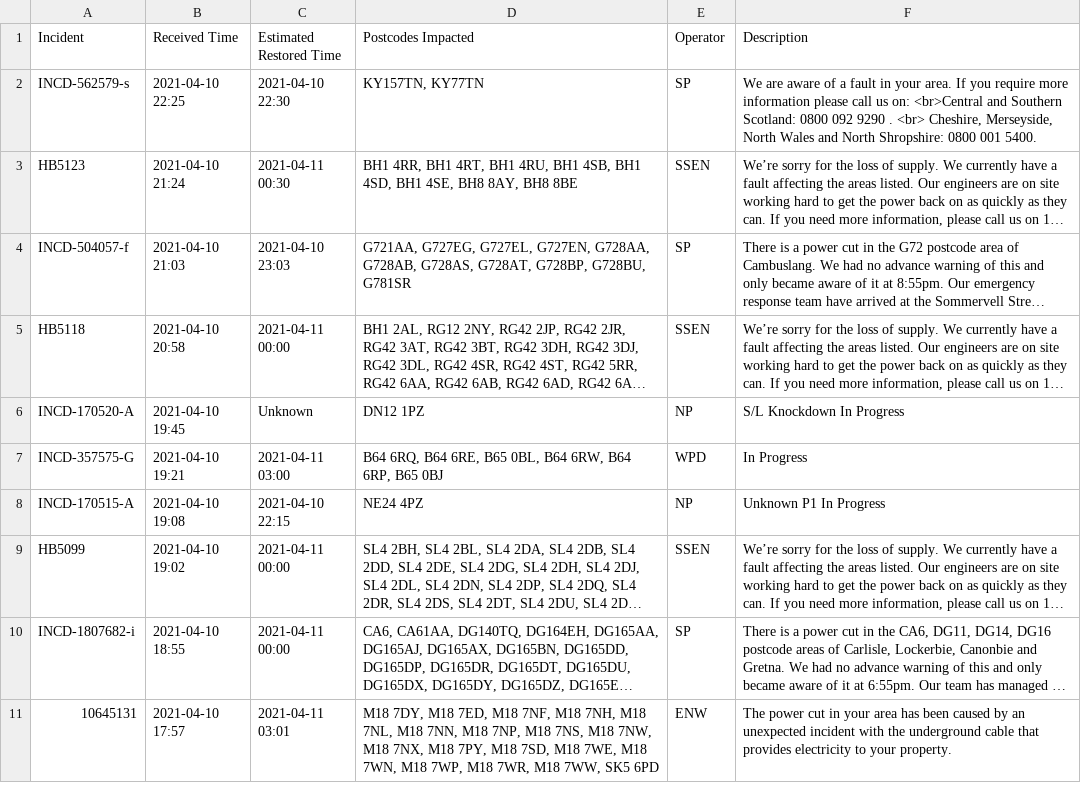
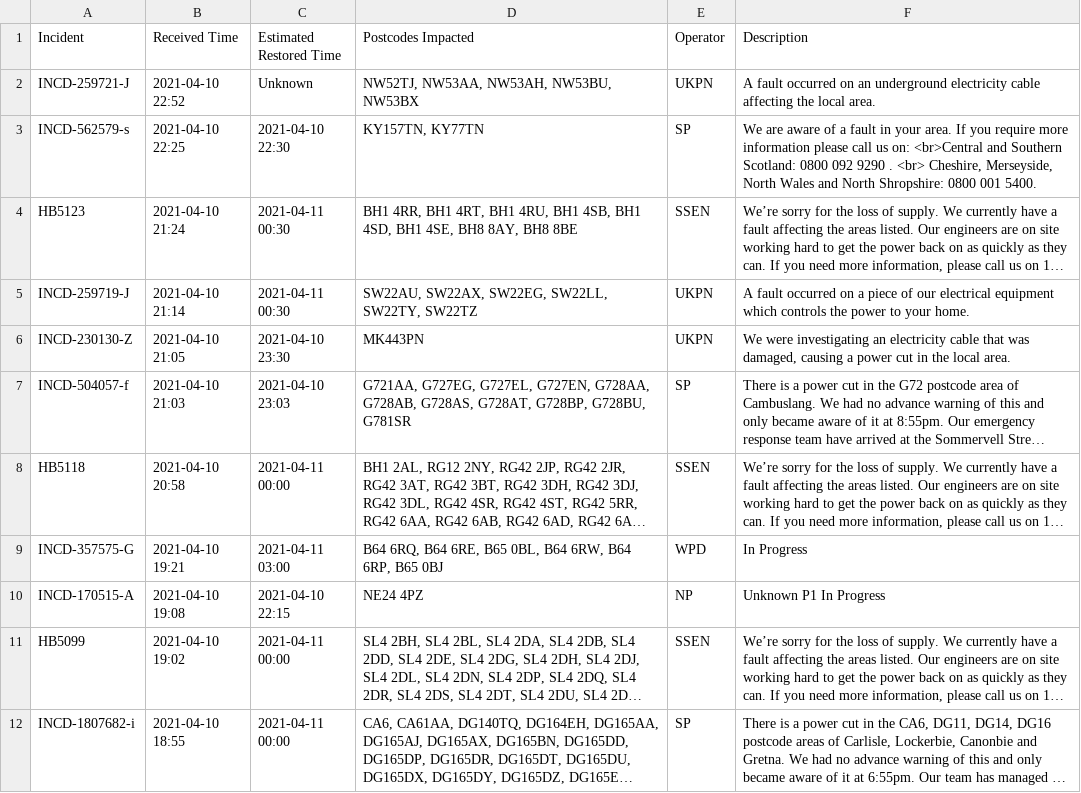
Before and after one commit to OSUKED/Outage-Watch, a CSV file: docs/data/outages.csv, drawn as a sheet; only a part is shown; the shorter side is filled out with more unchanged rows; long unchanged cells end in …; removed rows and columns are numbered as before the commit, all else as after; the diff covers the shown part only; the diff names each change by its address in the sheet, - before the commit and + after, or states it on an @@ line.

```diff
--- a/docs/data/outages.csv
+++ b/docs/data/outages.csv
+row 2: INCD-259721-J | 2021-04-10 22:52 | Unknown | NW52TJ, NW53AA, NW53AH, NW53BU, NW53BX | UKPN | A fault occurred on an underground electricity cable affecting the local area.
+row 5: INCD-259719-J | 2021-04-10 21:14 | 2021-04-11 00:30 | SW22AU, SW22AX, SW22EG, SW22LL, SW22TY, SW22TZ | UKPN | A fault occurred on a piece of our electrical equipment which controls the power to your home.
+row 6: INCD-230130-Z | 2021-04-10 21:05 | 2021-04-10 23:30 | MK443PN | UKPN | We were investigating an electricity cable that was damaged, causing a power cut in the local area.
-row 6: INCD-170520-A | 2021-04-10 19:45 | Unknown | DN12 1PZ | NP | S/L Knockdown In Progress
```
Also changed, not shown: 6 added rows, 1 removed row, 2 moved rows and 1 edited cell elsewhere in this file, 7 other files.
